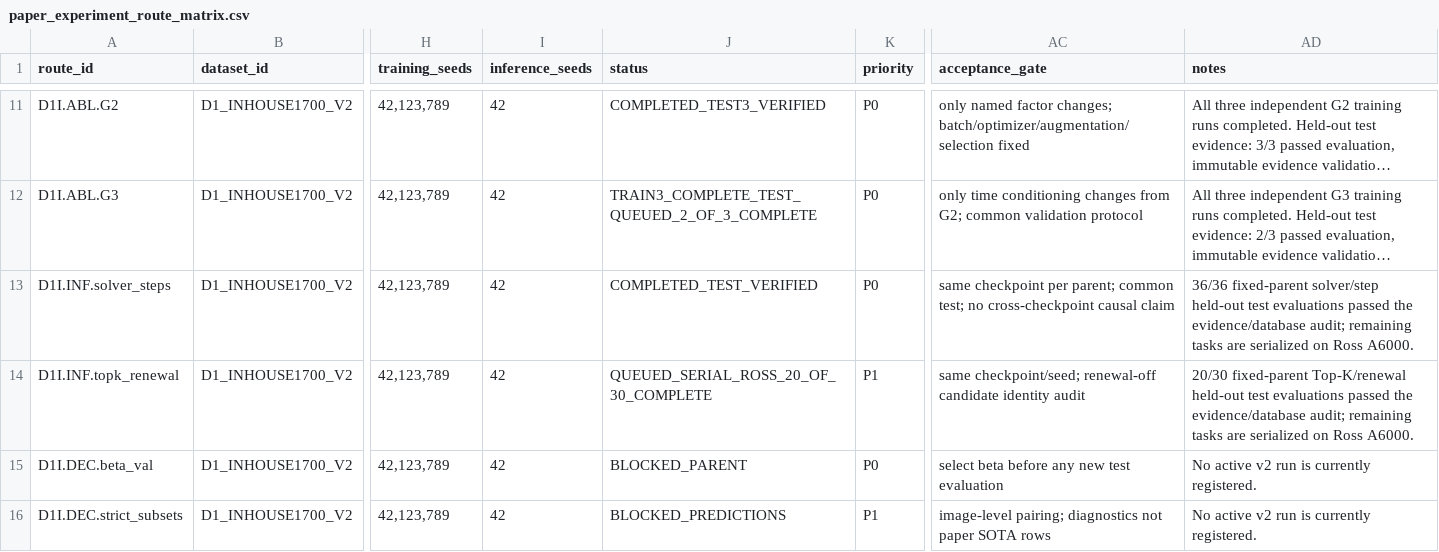
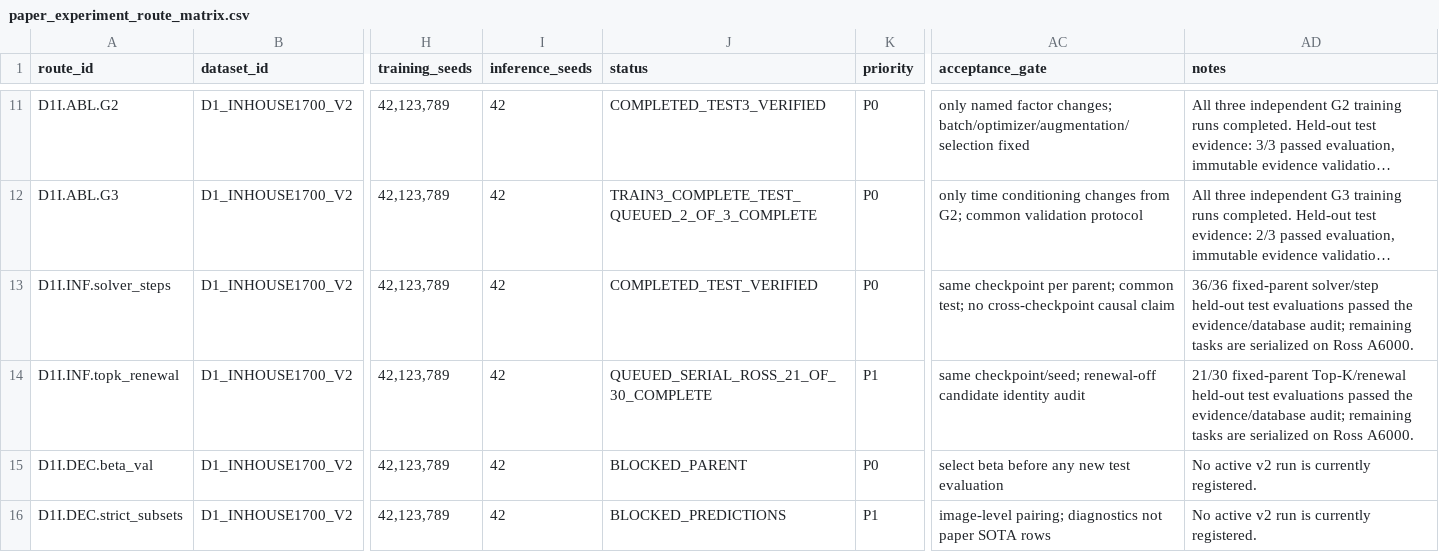
Before and after one commit to Einspanner123/chromosome-kd, a CSV file: tools/experiment_db/exports/paper_experiment_route_matrix.csv, drawn as a sheet; only a part is shown, gaps mark what is left out; long unchanged cells end in …; the diff names each change by its address in the sheet, - before the commit and + after, or states it on an @@ line.

Commit message:
record evidence for d1-test-topk-k100-renewal-off-trainseed789-ross

```diff
--- a/tools/experiment_db/exports/paper_experiment_route_matrix.csv
+++ b/tools/experiment_db/exports/paper_experiment_route_matrix.csv
-J14 (status): QUEUED_SERIAL_ROSS_20_OF_30_COMPLETE
+J14 (status): QUEUED_SERIAL_ROSS_21_OF_30_COMPLETE
-AD14 (notes): 20/30 fixed-parent Top-K/renewal…
+AD14 (notes): 21/30 fixed-parent Top-K/renewal…
```
Also changed, not shown: 3 other files.
